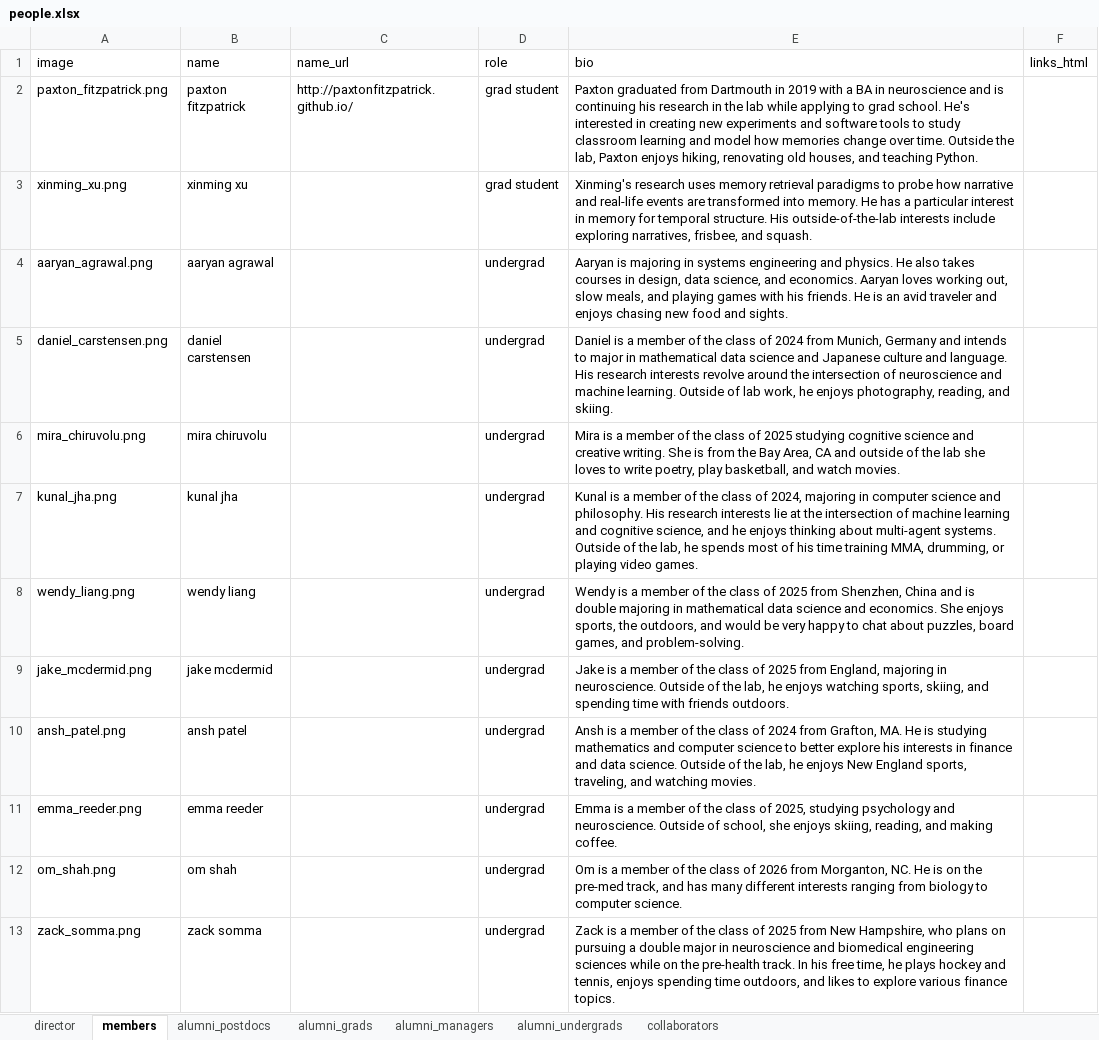
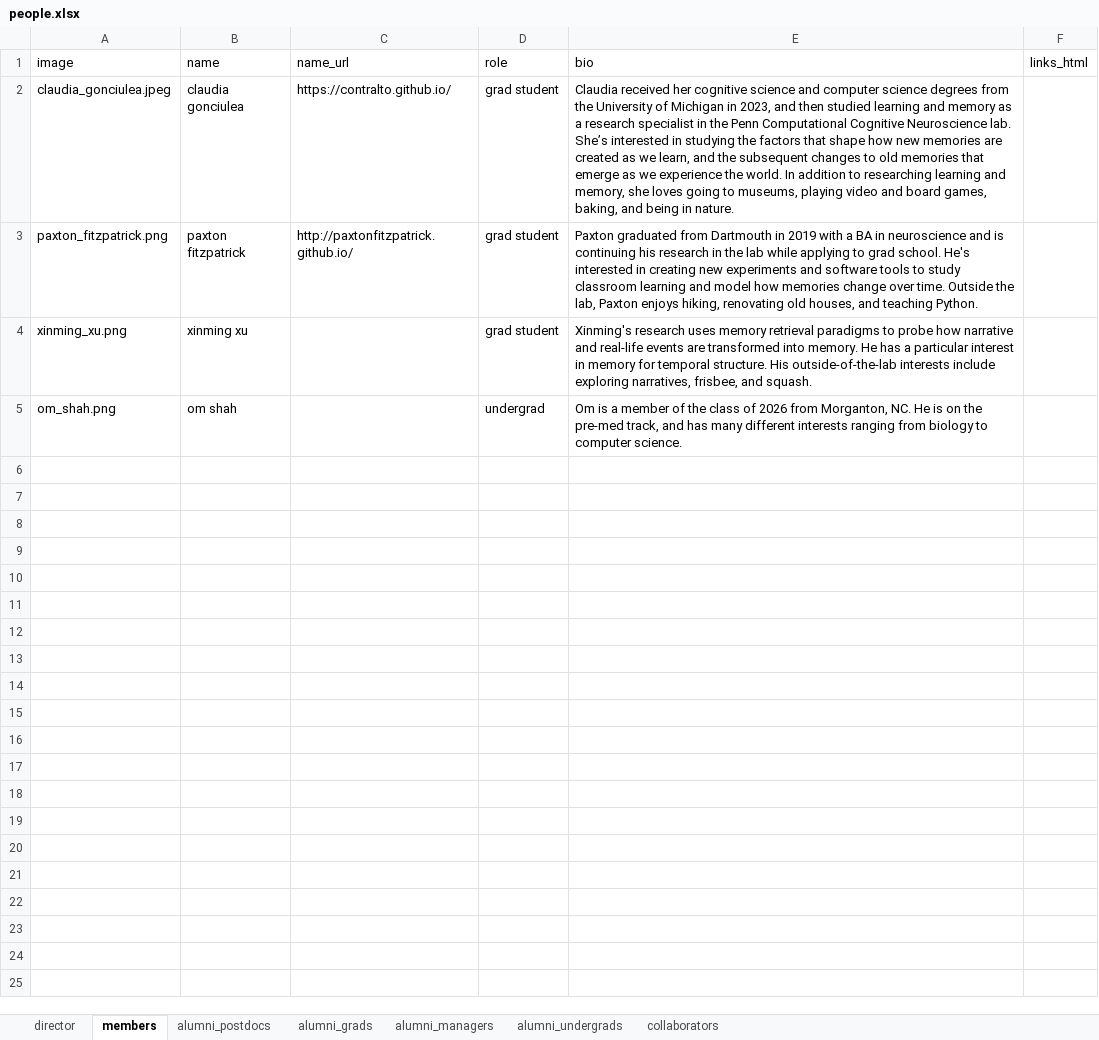
Before and after one commit to ContextLab/contextlab.github.io, an Excel workbook: data/people.xlsx, sheet members, drawn as a sheet; values as stored, in another font and other column widths than the file's, no borders; removed rows and columns are numbered as before the commit, all else as after; the diff names each change by its address in the sheet, - before the commit and + after, or states it on an @@ line.

```diff
--- a/data/people.xlsx (sheet members)
+++ b/data/people.xlsx (sheet members)
+row 2: claudia_gonciulea.jpeg | claudia gonciulea | https://contralto.github.io/ | grad student | Claudia received her cognitive science and computer science degrees from the University of Michigan in 2023, and then studied learning and memory as a research specialist in the Penn Computational Cognitive Neuroscience lab. She’s interested in studying the factors that shape how new memories are created as we learn, and the subsequent changes to old memories that emerge as we experience the world. In addition to researching learning and memory, she loves going to museums, playing video and board games, baking, and being in nature.
-row 4: aaryan_agrawal.png | aaryan agrawal |  | undergrad | Aaryan is majoring in systems engineering and physics. He also takes courses in design, data science, and economics. Aaryan loves working out, slow meals, and playing games with his friends. He is an avid traveler and enjoys chasing new food and sights.
-row 5: daniel_carstensen.png | daniel carstensen |  | undergrad | Daniel is a member of the class of 2024 from Munich, Germany and intends to major in mathematical data science and Japanese culture and language. His research interests revolve around the intersection of neuroscience and machine learning. Outside of lab work, he enjoys photography, reading, and skiing.
-row 6: mira_chiruvolu.png | mira chiruvolu |  | undergrad | Mira is a member of the class of 2025 studying cognitive science and creative writing. She is from the Bay Area, CA and outside of the lab she loves to write poetry, play basketball, and watch movies.
-row 7: kunal_jha.png | kunal jha |  | undergrad | Kunal is a member of the class of 2024, majoring in computer science and philosophy. His research interests lie at the intersection of machine learning and cognitive science, and he enjoys thinking about multi-agent systems. Outside of the lab, he spends most of his time training MMA, drumming, or playing video games.
-row 8: wendy_liang.png | wendy liang |  | undergrad | Wendy is a member of the class of 2025 from Shenzhen, China and is double majoring in mathematical data science and economics. She enjoys sports, the outdoors, and would be very happy to chat about puzzles, board games, and problem-solving.
-row 9: jake_mcdermid.png | jake mcdermid |  | undergrad | Jake is a member of the class of 2025 from England, majoring in neuroscience. Outside of the lab, he enjoys watching sports, skiing, and spending time with friends outdoors.
-row 10: ansh_patel.png | ansh patel |  | undergrad | Ansh is a member of the class of 2024 from Grafton, MA. He is studying mathematics and computer science to better explore his interests in finance and data science. Outside of the lab, he enjoys New England sports, traveling, and watching movies.
-row 11: emma_reeder.png | emma reeder |  | undergrad | Emma is a member of the class of 2025, studying psychology and neuroscience. Outside of school, she enjoys skiing, reading, and making coffee.
-row 13: zack_somma.png | zack somma |  | undergrad | Zack is a member of the class of 2025 from New Hampshire, who plans on pursuing a double major in neuroscience and biomedical engineering sciences while on the pre-health track. In his free time, he plays hockey and tennis, enjoys spending time outdoors, and likes to explore various finance topics.
```
Also changed, not shown: 16 other files.
